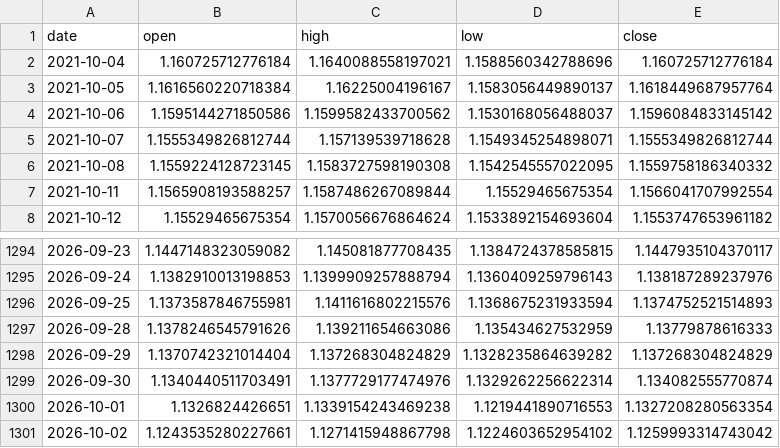
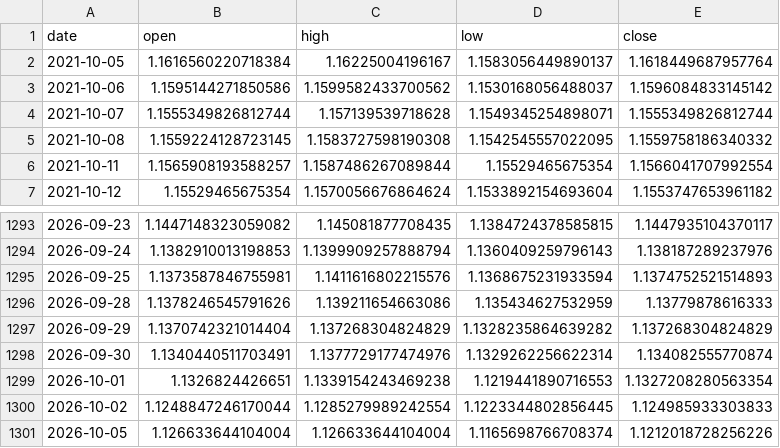
Before and after one commit to yuyu-toto/fx-trend-analysis, a CSV file: data/eurusd.csv, drawn as a sheet; only a part is shown, gaps mark what is left out.

```diff
--- a/data/eurusd.csv
+++ b/data/eurusd.csv
@@ -1,3 +1,2 @@
 date,open,high,low,close
-2021-10-04,1.160725712776184,1.1640088558197021,1.1588560342788696,1.160725712776184
 2021-10-05,1.1616560220718384,1.16225004196167,1.1583056449890137,1.1618449687957764
@@ -1300,2 +1299,3 @@ date,open,high,low,close
 2026-10-01,1.1326824426651,1.1339154243469238,1.1219441890716553,1.1327208280563354
-2026-10-02,1.1243535280227661,1.1271415948867798,1.1224603652954102,1.1259993314743042
+2026-10-02,1.1248847246170044,1.1285279989242554,1.1223344802856445,1.124985933303833
+2026-10-05,1.126633644104004,1.126633644104004,1.1165698766708374,1.1212018728256226
```
Also changed, not shown: data/eurjpy.csv, data/usdjpy.csv, 6 other files.
